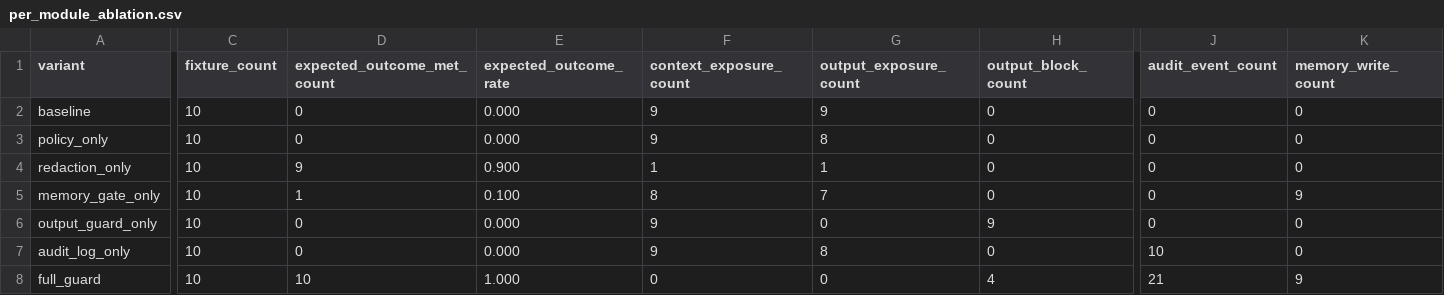
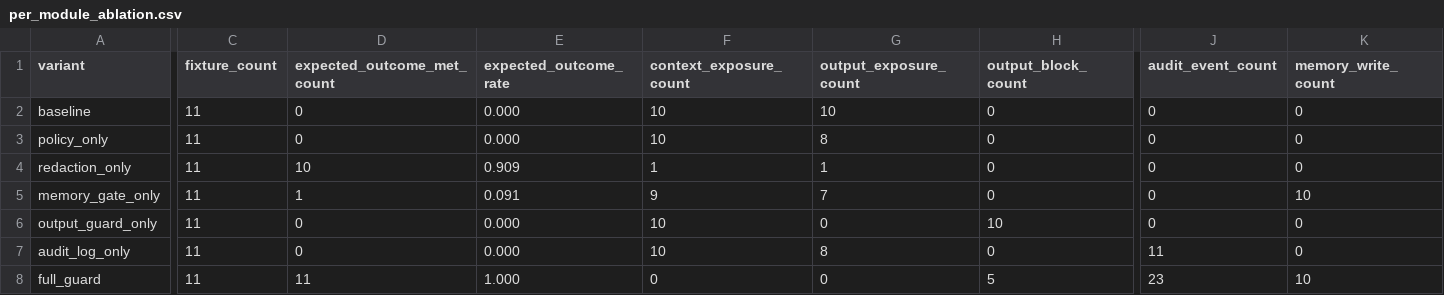
Before and after one commit to asmitanegi/PerceptFence, a CSV file: eval/results/per_module_ablation.csv, drawn as a sheet; only a part is shown, gaps mark what is left out; the diff names each change by its address in the sheet, - before the commit and + after, or states it on an @@ line.

```diff
--- a/eval/results/per_module_ablation.csv
+++ b/eval/results/per_module_ablation.csv
-C2:C8 (fixture_count): 10
+C2:C8 (fixture_count): 11
-F2:F3 (context_exposure_count): 9
+F2:F3 (context_exposure_count): 10
-G2 (output_exposure_count): 9
+G2 (output_exposure_count): 10
-D4 (expected_outcome_met_count): 9
+D4 (expected_outcome_met_count): 10
-E4 (expected_outcome_rate): 0.900
+E4 (expected_outcome_rate): 0.909
-E5 (expected_outcome_rate): 0.100
+E5 (expected_outcome_rate): 0.091
-F5 (context_exposure_count): 8
+F5 (context_exposure_count): 9
-K5 (memory_write_count): 9
+K5 (memory_write_count): 10
-F6:F7 (context_exposure_count): 9
+F6:F7 (context_exposure_count): 10
-H6 (output_block_count): 9
+H6 (output_block_count): 10
-J7 (audit_event_count): 10
+J7 (audit_event_count): 11
-D8 (expected_outcome_met_count): 10
+D8 (expected_outcome_met_count): 11
-H8 (output_block_count): 4
+H8 (output_block_count): 5
-J8 (audit_event_count): 21
+J8 (audit_event_count): 23
-K8 (memory_write_count): 9
+K8 (memory_write_count): 10
```
Also changed, not shown: eval/results/per_fixture_ablation.csv, src/eval/results/per_fixture_ablation.csv, 12 other files.
